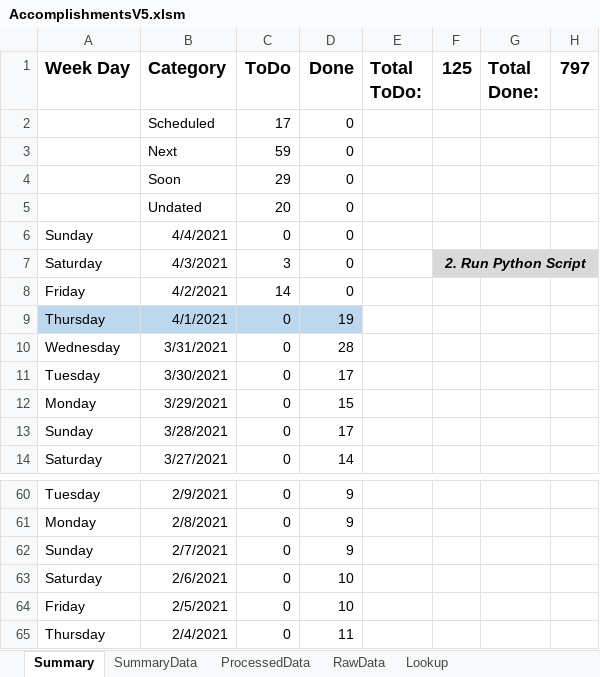
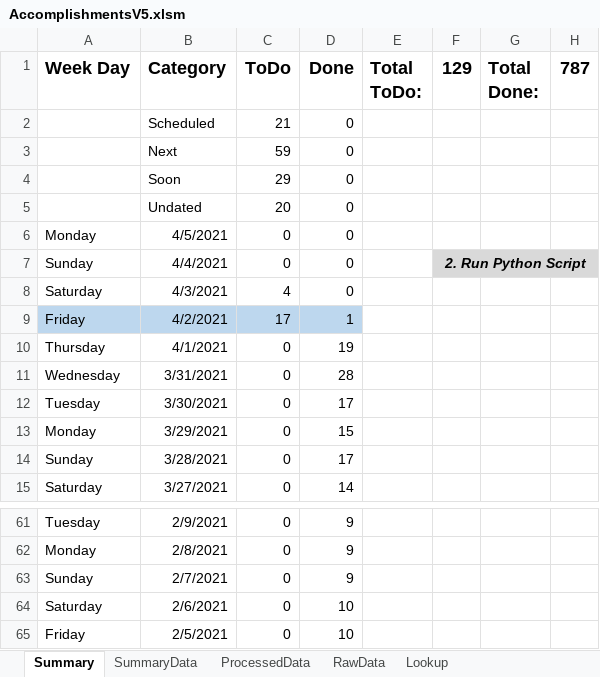
Before and after one commit to vflopez77/Accomplishments, an Excel workbook: AccomplishmentsV5.xlsm, sheet Summary, drawn as a sheet; only a part is shown, gaps mark what is left out; values as stored, in another font and other column widths than the file's, no borders; charts and pictures not drawn; removed rows and columns are numbered as before the commit, all else as after; the diff names each change by its address in the sheet, - before the commit and + after, or states it on an @@ line.

```diff
--- a/AccomplishmentsV5.xlsm (sheet Summary)
+++ b/AccomplishmentsV5.xlsm (sheet Summary)
-F1: 125
+F1: 129
-H1: 797
+H1: 787
-C2 (ToDo): 17
+C2 (ToDo): 21
+row 6: Monday | 4/5/2021 | 0 | 0
-F7 (129): (empty)
+F7 (129): 2. Run Python Script
-F7:H7 fill: none
+F7:H7 fill: #D9D9D9
+F7:H7 merged
-C8 (ToDo): 3
+C8 (ToDo): 4
-F8 (129): 2. Run Python Script
+F8 (129): (empty)
-F8:H8 fill: #D9D9D9
+F8:H8 fill: none
-F7:H7 merged
-A9:D9 fill: none
+A9:D9 fill: #BDD7EE
-C9 (ToDo): 14
+C9 (ToDo): 17
-D9 (Done): 0
+D9 (Done): 1
-A10:D10 fill: #BDD7EE
+A10:D10 fill: none
-row 65: Thursday | 2/4/2021 | 0 | 11
```
Also changed, not shown: sheet ProcessedData, sheet RawData, sheet SummaryData, formulas that keep their value, charts or pictures, 2 other files.
